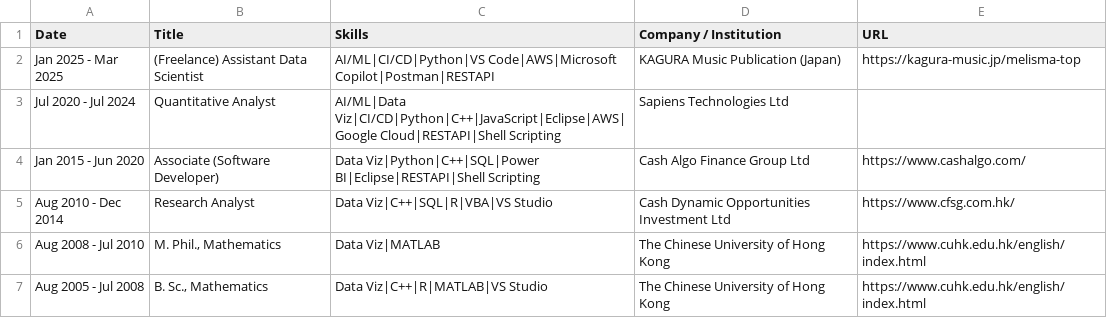
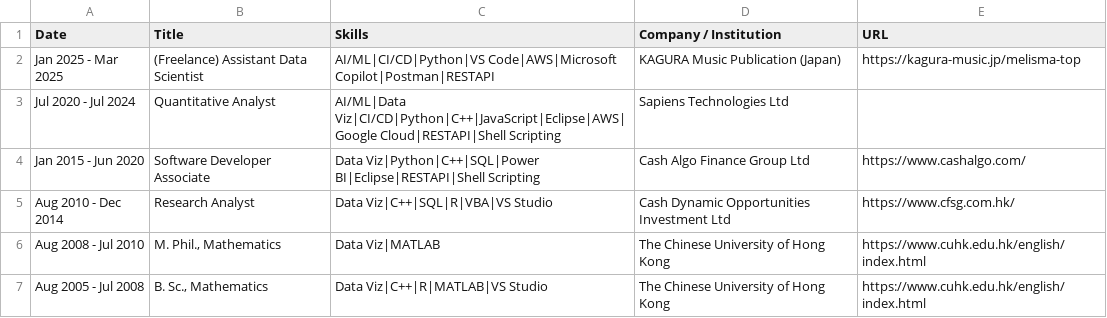
Before and after one commit to issactai0124/issactai0124.github.io, a CSV file: assets/experience.csv, drawn as a sheet.

```diff
--- a/assets/experience.csv
+++ b/assets/experience.csv
@@ -3,3 +3,3 @@ Jan 2025 - Mar 2025	(Freelance) Assistant Data Scientist	AI/ML|CI/CD|Python|VS C
 Jul 2020 - Jul 2024	Quantitative Analyst	AI/ML|Data Viz|CI/CD|Python|C++|JavaScript|Eclipse|AWS|Google Cloud|RESTAPI|Shell Scripting	Sapiens Technologies Ltd	
-Jan 2015 - Jun 2020	Associate (Software Developer)	Data Viz|Python|C++|SQL|Power BI|Eclipse|RESTAPI|Shell Scripting	Cash Algo Finance Group Ltd	https://www.cashalgo.com/
+Jan 2015 - Jun 2020	Software Developer Associate	Data Viz|Python|C++|SQL|Power BI|Eclipse|RESTAPI|Shell Scripting	Cash Algo Finance Group Ltd	https://www.cashalgo.com/
 Aug 2010 - Dec 2014	Research Analyst	Data Viz|C++|SQL|R|VBA|VS Studio	Cash Dynamic Opportunities Investment Ltd	https://www.cfsg.com.hk/
```
Also changed, not shown: 1 other file.
